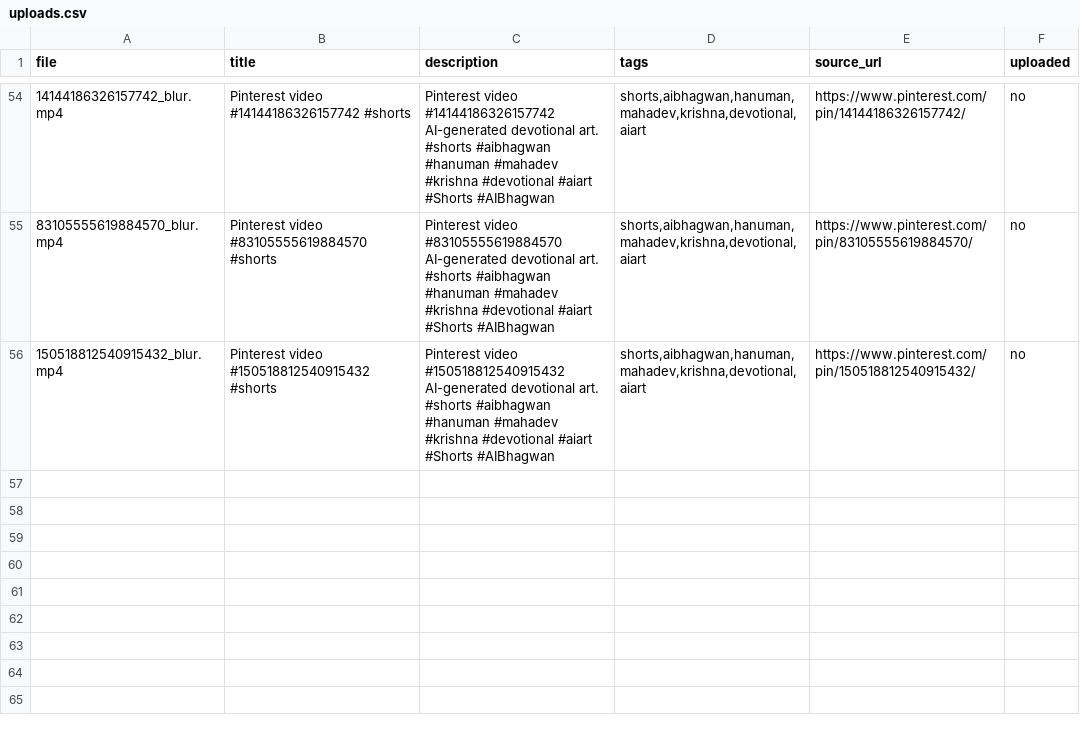
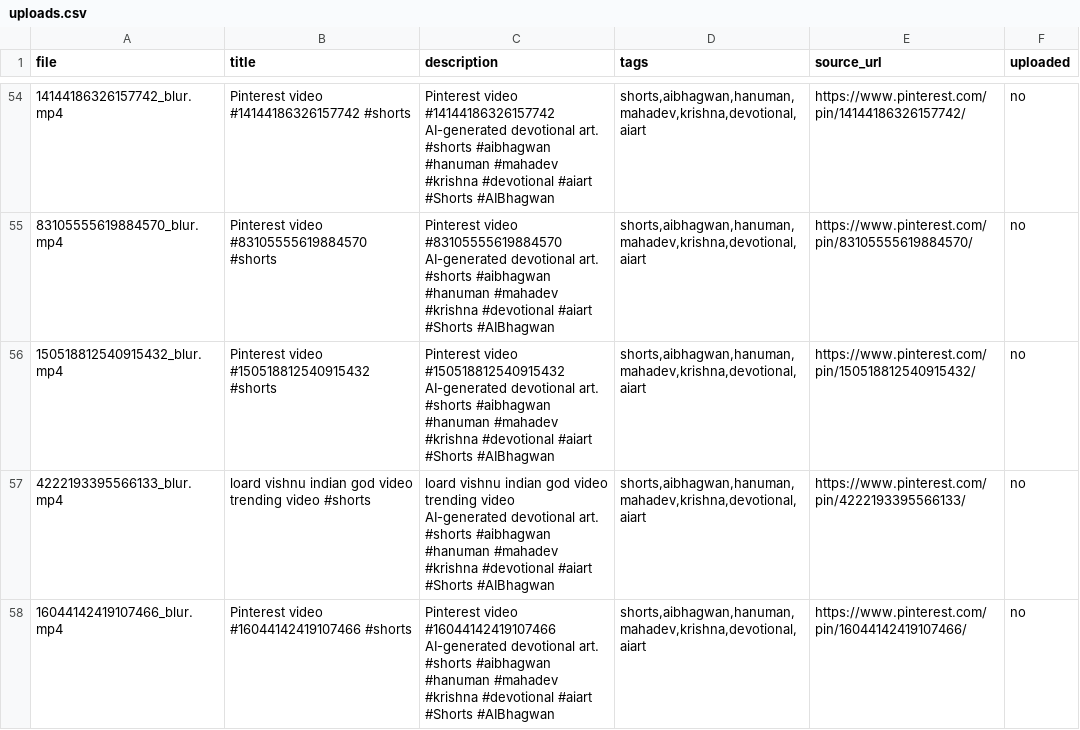
Before and after one commit to chetanJSPro/peace-reels-automation, a CSV file: pin2shorts/uploads.csv, drawn as a sheet; only a part is shown, gaps mark what is left out; ↵ is a line break in a cell; the diff names each change by its address in the sheet, - before the commit and + after, or states it on an @@ line.

```diff
--- a/pin2shorts/uploads.csv
+++ b/pin2shorts/uploads.csv
+row 57: 4222193395566133_blur.mp4 | loard vishnu indian god video trending video #shorts | loard vishnu indian god video trending video ↵ AI-generated devotional art. ↵ #shorts #aibhagwan #hanuman #mahadev #krishna #devotional #aiart ↵ #Shorts #AIBhagwan | shorts,aibhagwan,hanuman,mahadev,krishna,devotional,aiart | https://www.pinterest.com/pin/4222193395566133/ | no
+row 58: 16044142419107466_blur.mp4 | Pinterest video #16044142419107466 #shorts | Pinterest video #16044142419107466 ↵ AI-generated devotional art. ↵ #shorts #aibhagwan #hanuman #mahadev #krishna #devotional #aiart ↵ #Shorts #AIBhagwan | shorts,aibhagwan,hanuman,mahadev,krishna,devotional,aiart | https://www.pinterest.com/pin/16044142419107466/ | no
```
Also changed, not shown: pin2shorts/manifest.csv, 2 other files.
